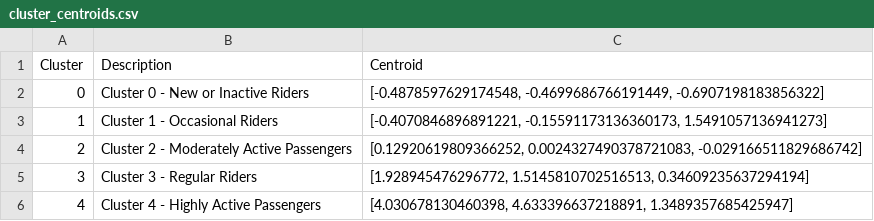
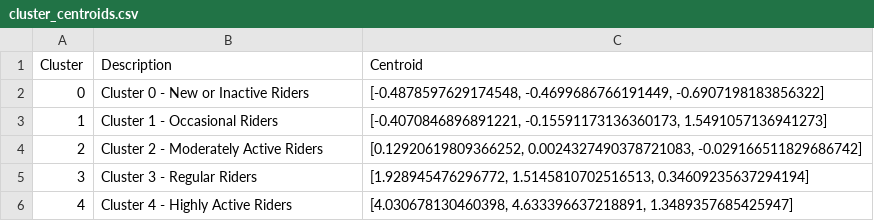
Before and after one commit to ocdd-data/clustering, a CSV file: models/KH/cluster_centroids.csv, drawn as a sheet.

Commit message:
Update files

```diff
--- a/models/KH/cluster_centroids.csv
+++ b/models/KH/cluster_centroids.csv
@@ -3,4 +3,4 @@ Cluster,Description,Centroid
 1,Cluster 1 - Occasional Riders,"[-0.4070846896891221, -0.15591173136360173, 1.5491057136941273]"
-2,Cluster 2 - Moderately Active Passengers,"[0.12920619809366252, 0.0024327490378721083, -0.029166511829686742]"
+2,Cluster 2 - Moderately Active Riders,"[0.12920619809366252, 0.0024327490378721083, -0.029166511829686742]"
 3,Cluster 3 - Regular Riders,"[1.928945476296772, 1.5145810702516513, 0.34609235637294194]"
-4,Cluster 4 - Highly Active Passengers,"[4.030678130460398, 4.633396637218891, 1.3489357685425947]"
+4,Cluster 4 - Highly Active Riders,"[4.030678130460398, 4.633396637218891, 1.3489357685425947]"
```
